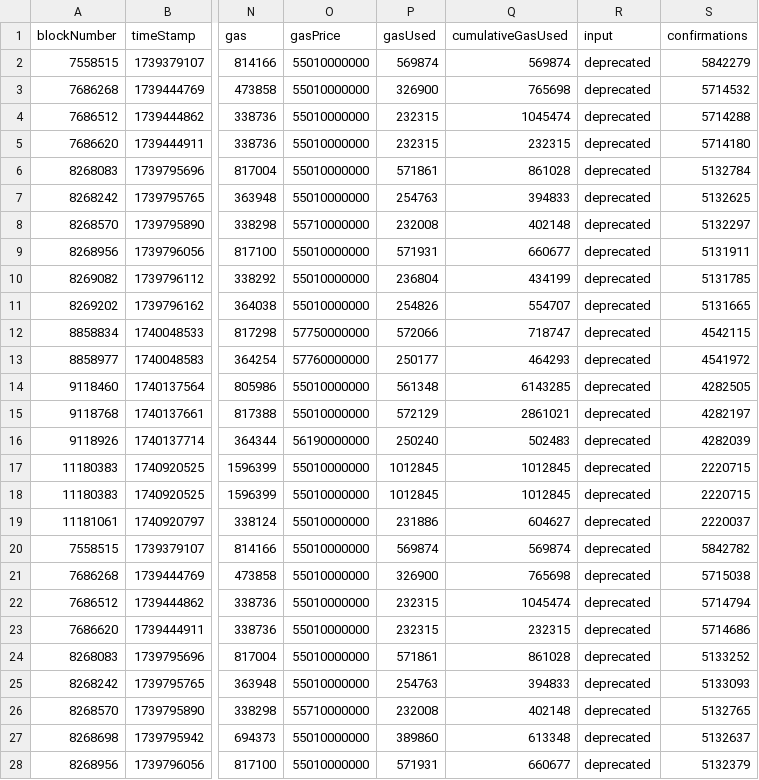
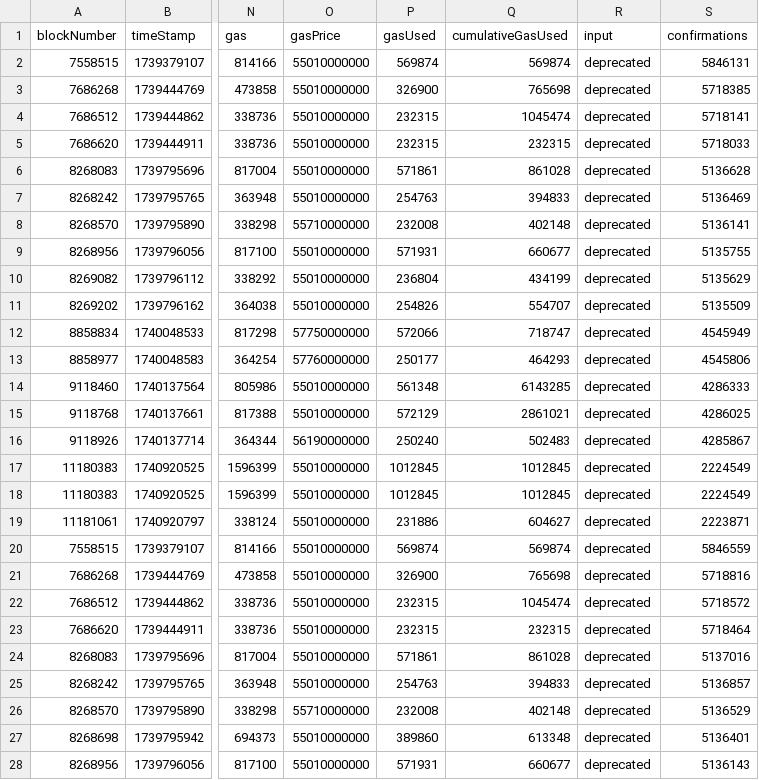
Before and after one commit to rikaa15/sonic-rewards, a CSV file: liquidity_0x87f16c31e32ae543278f5194cf94862f1cb1eee0.csv, drawn as a sheet; only a part is shown, gaps mark what is left out; the diff covers the shown part only; the diff names each change by its address in the sheet, - before the commit and + after, or states it on an @@ line.

```diff
--- a/liquidity_0x87f16c31e32ae543278f5194cf94862f1cb1eee0.csv
+++ b/liquidity_0x87f16c31e32ae543278f5194cf94862f1cb1eee0.csv
-S2 (confirmations): 5842279
+S2 (confirmations): 5846131
-S3 (confirmations): 5714532
+S3 (confirmations): 5718385
-S4 (confirmations): 5714288
+S4 (confirmations): 5718141
-S5 (confirmations): 5714180
+S5 (confirmations): 5718033
-S6 (confirmations): 5132784
+S6 (confirmations): 5136628
-S7 (confirmations): 5132625
+S7 (confirmations): 5136469
-S8 (confirmations): 5132297
+S8 (confirmations): 5136141
-S9 (confirmations): 5131911
+S9 (confirmations): 5135755
-S10 (confirmations): 5131785
+S10 (confirmations): 5135629
-S11 (confirmations): 5131665
+S11 (confirmations): 5135509
-S12 (confirmations): 4542115
+S12 (confirmations): 4545949
-S13 (confirmations): 4541972
+S13 (confirmations): 4545806
-S14 (confirmations): 4282505
+S14 (confirmations): 4286333
-S15 (confirmations): 4282197
+S15 (confirmations): 4286025
-S16 (confirmations): 4282039
+S16 (confirmations): 4285867
-S17:S18 (confirmations): 2220715
+S17:S18 (confirmations): 2224549
-S19 (confirmations): 2220037
+S19 (confirmations): 2223871
-S20 (confirmations): 5842782
+S20 (confirmations): 5846559
-S21 (confirmations): 5715038
+S21 (confirmations): 5718816
-S22 (confirmations): 5714794
+S22 (confirmations): 5718572
-S23 (confirmations): 5714686
+S23 (confirmations): 5718464
-S24 (confirmations): 5133252
+S24 (confirmations): 5137016
-S25 (confirmations): 5133093
+S25 (confirmations): 5136857
-S26 (confirmations): 5132765
+S26 (confirmations): 5136529
-S27 (confirmations): 5132637
+S27 (confirmations): 5136401
-S28 (confirmations): 5132379
+S28 (confirmations): 5136143
```
Also changed, not shown: 13 edited cells elsewhere in this file, 1 other file.
